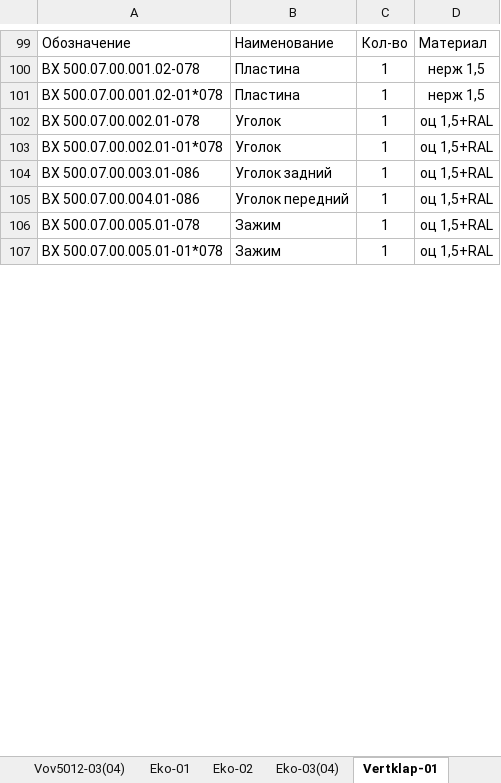
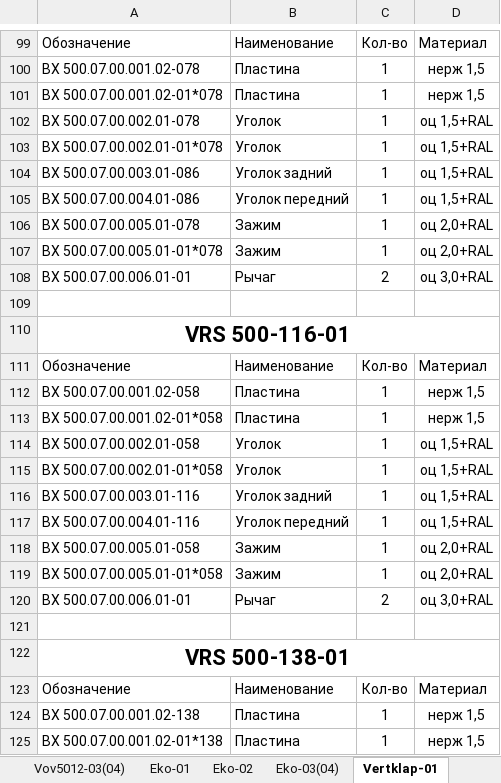
Before and after one commit to madbiscuitty/VRS_details, an Excel workbook: resourses/vrs_details.xlsx, sheet Vertklap-01, drawn as a sheet; only a part is shown, gaps mark what is left out; values as stored, in another font and other column widths than the file's, no borders; the diff covers the shown part only; the diff names each change by its address in the sheet, - before the commit and + after, or states it on an @@ line.

```diff
--- a/resourses/vrs_details.xlsx (sheet Vertklap-01)
+++ b/resourses/vrs_details.xlsx (sheet Vertklap-01)
-D106:D107: оц 1,5+RAL
+D106:D107: оц 2,0+RAL
+row 108: ВХ 500.07.00.006.01-01 | Рычаг | 2 | оц 3,0+RAL
+row 109: (empty)
+row 110: VRS 500-116-01
+row 111: Обозначение | Наименование | Кол-во | Материал
+row 112: ВХ 500.07.00.001.02-058 | Пластина | 1 | нерж 1,5
+row 113: ВХ 500.07.00.001.02-01*058 | Пластина | 1 | нерж 1,5
+row 114: ВХ 500.07.00.002.01-058 | Уголок | 1 | оц 1,5+RAL
+row 115: ВХ 500.07.00.002.01-01*058 | Уголок | 1 | оц 1,5+RAL
+row 116: ВХ 500.07.00.003.01-116 | Уголок задний | 1 | оц 1,5+RAL
+row 117: ВХ 500.07.00.004.01-116 | Уголок передний | 1 | оц 1,5+RAL
+row 118: ВХ 500.07.00.005.01-058 | Зажим | 1 | оц 2,0+RAL
+row 119: ВХ 500.07.00.005.01-01*058 | Зажим | 1 | оц 2,0+RAL
+row 120: ВХ 500.07.00.006.01-01 | Рычаг | 2 | оц 3,0+RAL
+row 121: (empty)
+row 122: VRS 500-138-01
+row 123: Обозначение | Наименование | Кол-во | Материал
+row 124: ВХ 500.07.00.001.02-138 | Пластина | 1 | нерж 1,5
+row 125: ВХ 500.07.00.001.02-01*138 | Пластина | 1 | нерж 1,5
```
Also changed, not shown: 210 added rows and 16 edited cells elsewhere in this sheet, sheet Vov5012-02, sheet Vov5012-01, sheet Vov5012-03(04), sheet Vertklap-03(04), sheet Vertklap-02, sheet PP-03(04), 11 more sheets, other sheet tabs, 3 other files.
